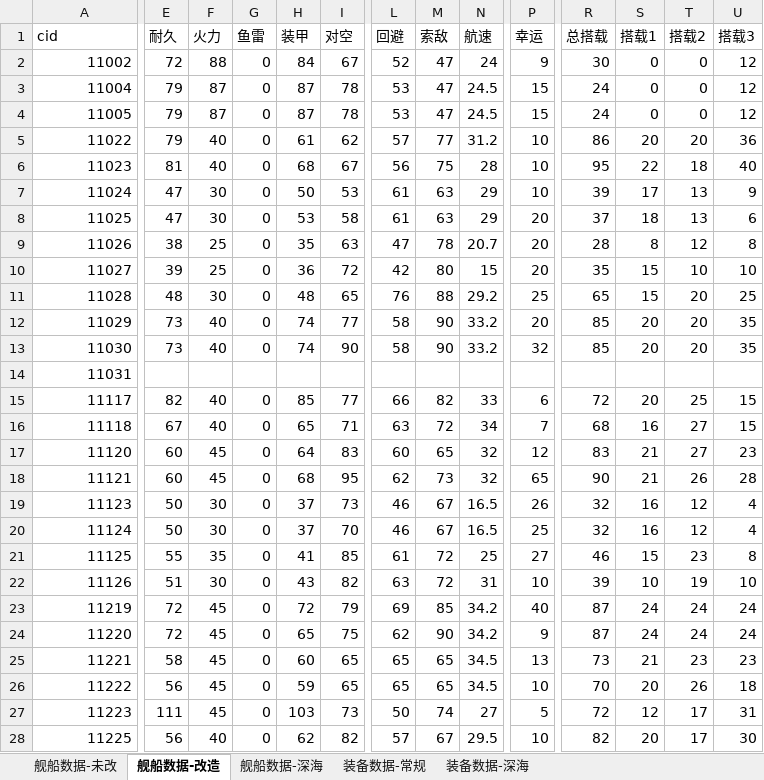
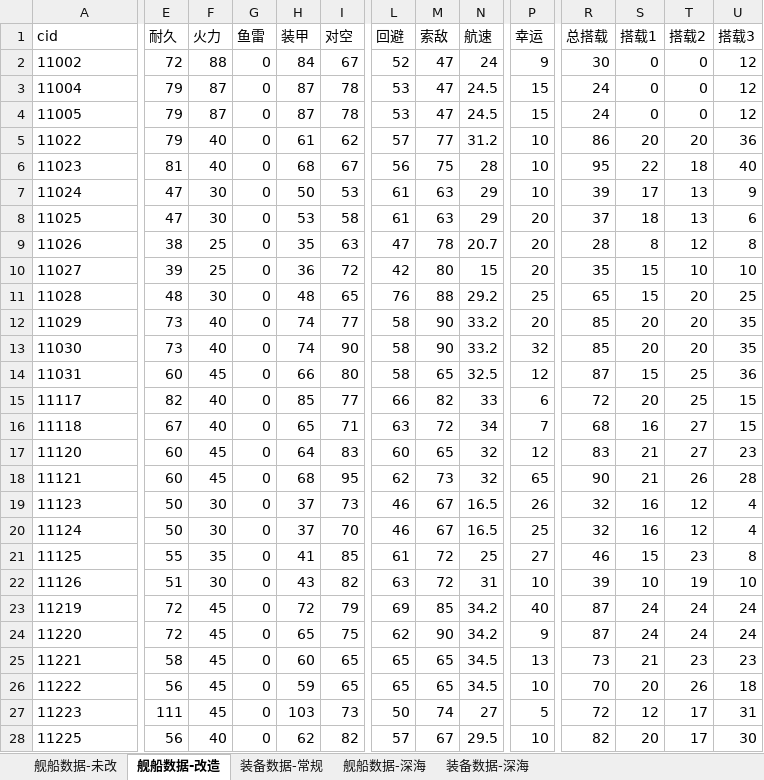
Before and after one commit to YinHeYuanZheng/WSGR_simulation, an Excel workbook: depend/ship/database.xlsx, sheet 舰船数据-改造, drawn as a sheet; only a part is shown, gaps mark what is left out; values as stored, in another font and other column widths than the file's, no borders; conditional formats not drawn; the diff covers the shown part only; the diff names each change by its address in the sheet, - before the commit and + after, or states it on an @@ line.

```diff
--- a/depend/ship/database.xlsx (sheet 舰船数据-改造)
+++ b/depend/ship/database.xlsx (sheet 舰船数据-改造)
@@ sheet tab order changed: 舰船数据-未改 | 舰船数据-改造 | 装备数据-常规 | 舰船数据-深海 | 装备数据-深海 @@
-A2:A28 alignment: right
+A2:A28 alignment: left
-E14 (耐久): (empty)
+E14 (耐久): 60
-F14 (火力): (empty)
+F14 (火力): 45
-G14 (鱼雷): (empty)
+G14 (鱼雷): 0
-H14 (装甲): (empty)
+H14 (装甲): 66
-I14 (对空): (empty)
+I14 (对空): 80
-L14 (回避): (empty)
+L14 (回避): 58
-M14 (索敌): (empty)
+M14 (索敌): 65
-N14 (航速): (empty)
+N14 (航速): 32.5
-P14 (幸运): (empty)
+P14 (幸运): 12
-R14 (总搭载): (empty)
+R14 (总搭载): 87
-S14 (搭载1): (empty)
+S14 (搭载1): 15
-T14 (搭载2): (empty)
+T14 (搭载2): 25
-U14 (搭载3): (empty)
+U14 (搭载3): 36
```
Also changed, not shown: 1 edited cell and cell formats elsewhere in this sheet, sheet 舰船数据-深海, sheet 装备数据-深海, sheet 舰船数据-未改, sheet 装备数据-常规, formulas that keep their value, 8 other files.
